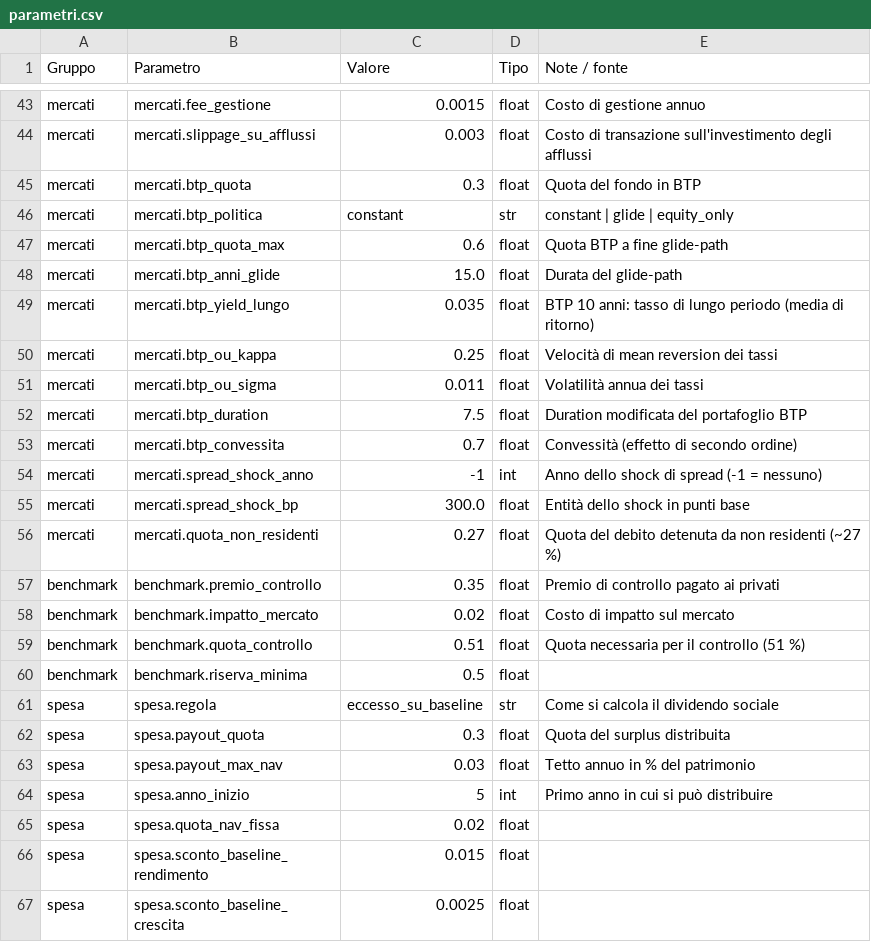
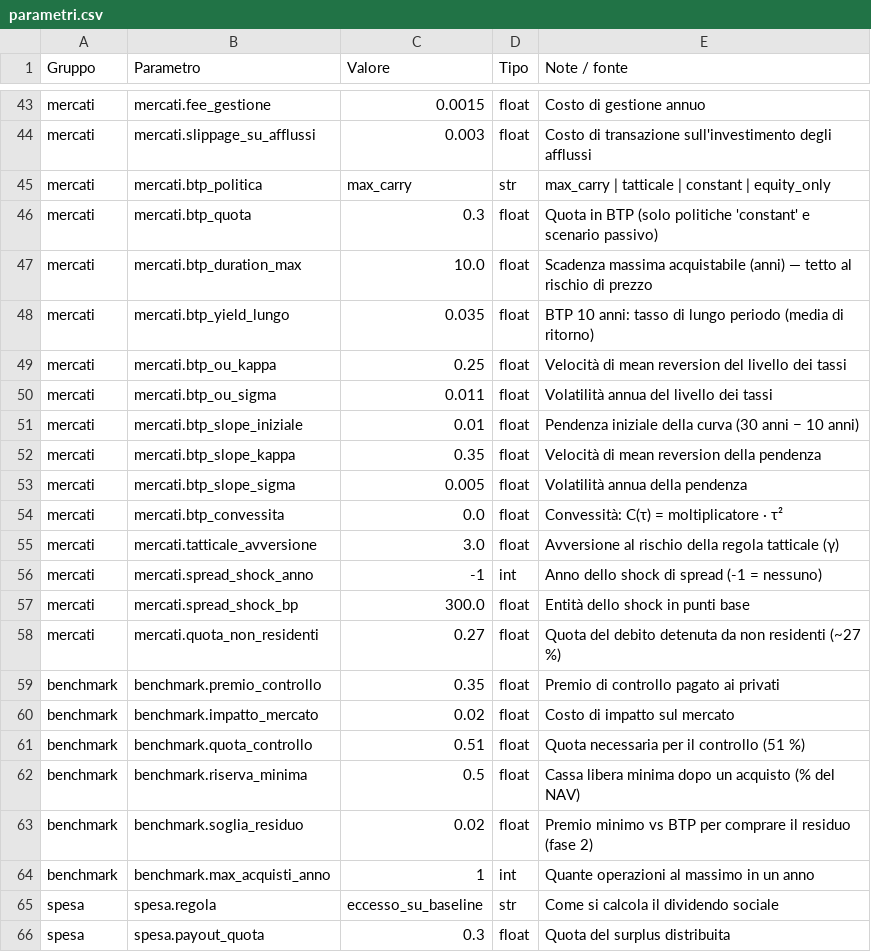
Before and after one commit to massimilianoromanello95-dotcom/Fuffaguru_AVS, a CSV file: results/parametri.csv, drawn as a sheet; only a part is shown, gaps mark what is left out; the shorter side is filled out with more unchanged rows.

```diff
--- a/results/parametri.csv
+++ b/results/parametri.csv
@@ -44,11 +44,13 @@ mercati,mercati.fee_gestione,0.0015,float,Costo di gestione annuo
 mercati,mercati.slippage_su_afflussi,0.003,float,Costo di transazione sull'investimento degli afflussi
-mercati,mercati.btp_quota,0.3,float,Quota del fondo in BTP
-mercati,mercati.btp_politica,constant,str,constant | glide | equity_only
-mercati,mercati.btp_quota_max,0.6,float,Quota BTP a fine glide-path
-mercati,mercati.btp_anni_glide,15.0,float,Durata del glide-path
+mercati,mercati.btp_politica,max_carry,str,max_carry | tatticale | constant | equity_only
+mercati,mercati.btp_quota,0.3,float,Quota in BTP (solo politiche 'constant' e scenario passivo)
+mercati,mercati.btp_duration_max,10.0,float,Scadenza massima acquistabile (anni) — tetto al rischio di prezzo
 mercati,mercati.btp_yield_lungo,0.035,float,BTP 10 anni: tasso di lungo periodo (media di ritorno)
-mercati,mercati.btp_ou_kappa,0.25,float,Velocità di mean reversion dei tassi
-mercati,mercati.btp_ou_sigma,0.011,float,Volatilità annua dei tassi
-mercati,mercati.btp_duration,7.5,float,Duration modificata del portafoglio BTP
-mercati,mercati.btp_convessita,0.7,float,Convessità (effetto di secondo ordine)
+mercati,mercati.btp_ou_kappa,0.25,float,Velocità di mean reversion del livello dei tassi
+mercati,mercati.btp_ou_sigma,0.011,float,Volatilità annua del livello dei tassi
+mercati,mercati.btp_slope_iniziale,0.01,float,Pendenza iniziale della curva (30 anni − 10 anni)
+mercati,mercati.btp_slope_kappa,0.35,float,Velocità di mean reversion della pendenza
+mercati,mercati.btp_slope_sigma,0.005,float,Volatilità annua della pendenza
+mercati,mercati.btp_convessita,0.0,float,Convessità: C(τ) = moltiplicatore · τ²
+mercati,mercati.tatticale_avversione,3.0,float,Avversione al rischio della regola tatticale (γ)
 mercati,mercati.spread_shock_anno,-1,int,Anno dello shock di spread (-1 = nessuno)
@@ -59,3 +61,5 @@ benchmark,benchmark.impatto_mercato,0.02,float,Costo di impatto sul mercato
 benchmark,benchmark.quota_controllo,0.51,float,Quota necessaria per il controllo (51 %)
-benchmark,benchmark.riserva_minima,0.5,float,
+benchmark,benchmark.riserva_minima,0.5,float,Cassa libera minima dopo un acquisto (% del NAV)
+benchmark,benchmark.soglia_residuo,0.02,float,Premio minimo vs BTP per comprare il residuo (fase 2)
+benchmark,benchmark.max_acquisti_anno,1,int,Quante operazioni al massimo in un anno
 spesa,spesa.regola,eccesso_su_baseline,str,Come si calcola il dividendo sociale
```
Also changed, not shown: results/dividendo_sociale.csv, results/dotazione_quantili.csv, 25 other files.
